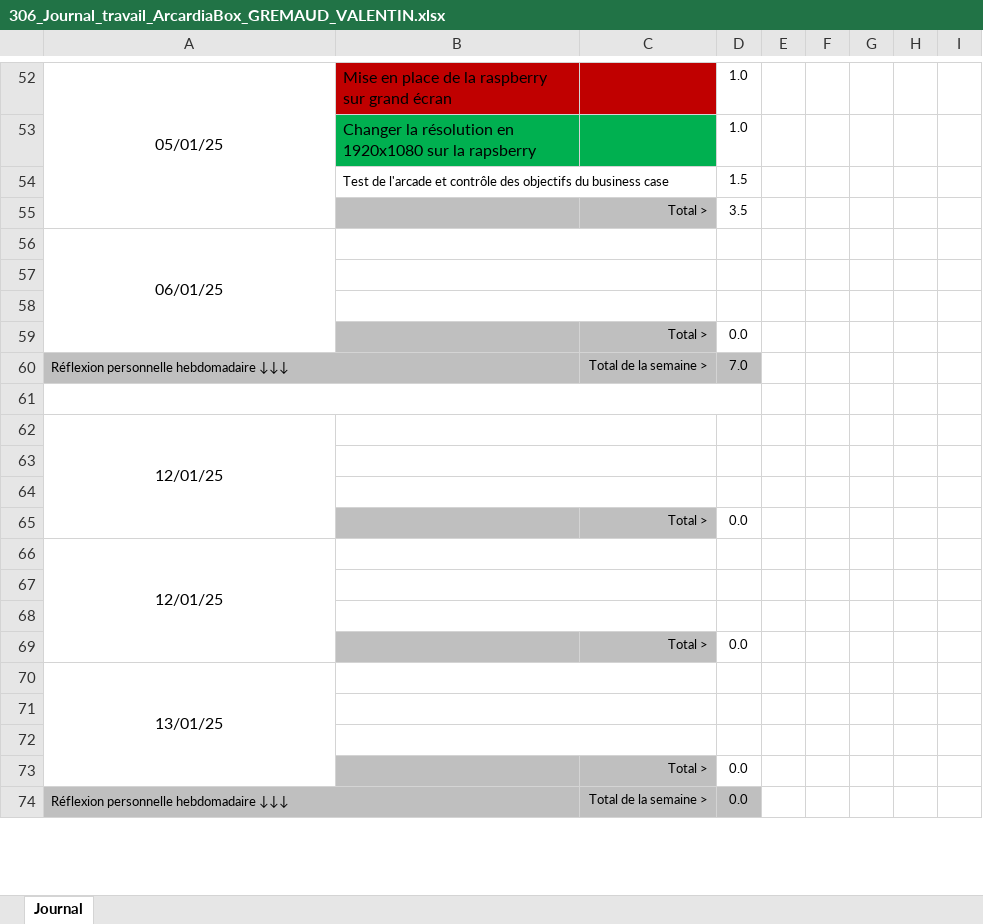
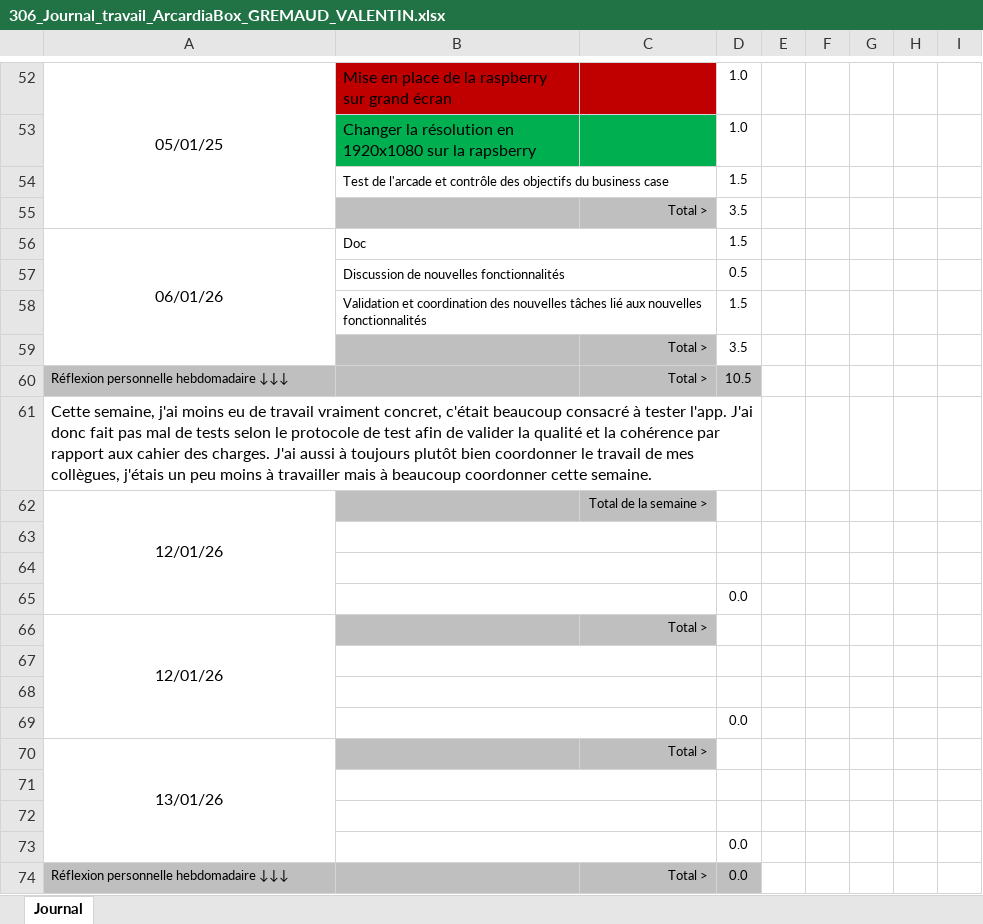
Before and after one commit to Z4drus/306-project-groupe-2, an Excel workbook: documentation/306_Journal_travail_ArcardiaBox_GREMAUD_VALENTIN.xlsx, sheet Journal, drawn as a sheet; only a part is shown, gaps mark what is left out; values as stored, in another font and other column widths than the file's, no borders; conditional formats not drawn; removed rows and columns are numbered as before the commit, all else as after; the diff covers the shown part only; the diff names each change by its address in the sheet, - before the commit and + after, or states it on an @@ line.

Commit message:
journal valentin

```diff
--- a/documentation/306_Journal_travail_ArcardiaBox_GREMAUD_VALENTIN.xlsx (sheet Journal)
+++ b/documentation/306_Journal_travail_ArcardiaBox_GREMAUD_VALENTIN.xlsx (sheet Journal)
+row 56: 06/01/26 | Doc |  | 1.5
+row 57:  | Discussion de nouvelles fonctionnalités |  | 0.5
+row 58:  | Validation et coordination des nouvelles tâches lié aux nouvelles fonctionnalités |  | 1.5
+row 59:  |  | Total > | 3.5
+row 60: Réflexion personnelle hebdomadaire ↓↓↓ |  | Total > | 10.5
-A61: 06/01/25
+A61: Cette semaine, j'ai moins eu de travail vraiment concret, c'était beaucoup consacré à tester l'app. J'ai donc fait pas mal de tests selon le protocole de test afin de valider la qualité et la cohérence par rapport aux cahier des charges. J'ai aussi à toujours plutôt bien coordonner le travail de mes collègues, j'étais un peu moins à travailler mais à beaucoup coordonner cette semaine.
-A61 alignment: center
+A61 alignment: left
-A56:A59 merged
+A61:D61 merged
-B56:C56 merged
+row 62: 12/01/26 |  | Total de la semaine >
-B65:C65 fill: #BFBFBF
+B65:C65 fill: none
+B65:C65 merged
-C65: Total >
+C65: (empty)
-row 60: Réflexion personnelle hebdomadaire ↓↓↓ |  | Total de la semaine > | 7.0
-row 66: (empty)
+row 66: 12/01/26 |  | Total >
-A61:D61 merged
+A66:A69 merged
-B66:C66 fill: none
+B66:C66 fill: #BFBFBF
-row 62: 12/01/25
-B69:C69 fill: #BFBFBF
+B69:C69 fill: none
+B69:C69 merged
-C69: Total >
+C69: (empty)
-row 66: 12/01/25
+row 70: 13/01/26 |  | Total >
-row 69:  |  | Total > | 0.0
-row 70: 13/01/25
-D73: (empty)
+D73: 0.0
-row 72: (empty)
-row 73:  |  | Total > | 0.0
-A74:B74 merged
-C74: Total de la semaine >
+C74: Total >
```
Also changed, not shown: 2 added rows, 1 removed row, 1 edited cell and cell formats elsewhere in this sheet, formulas that keep their value.
